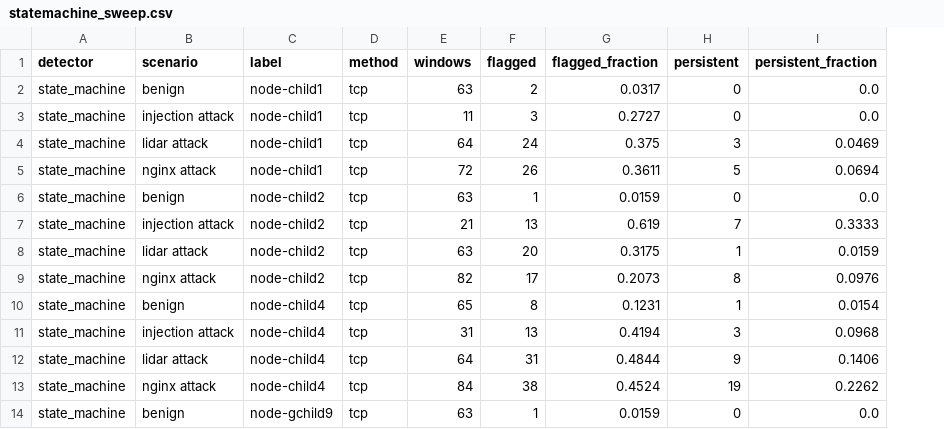
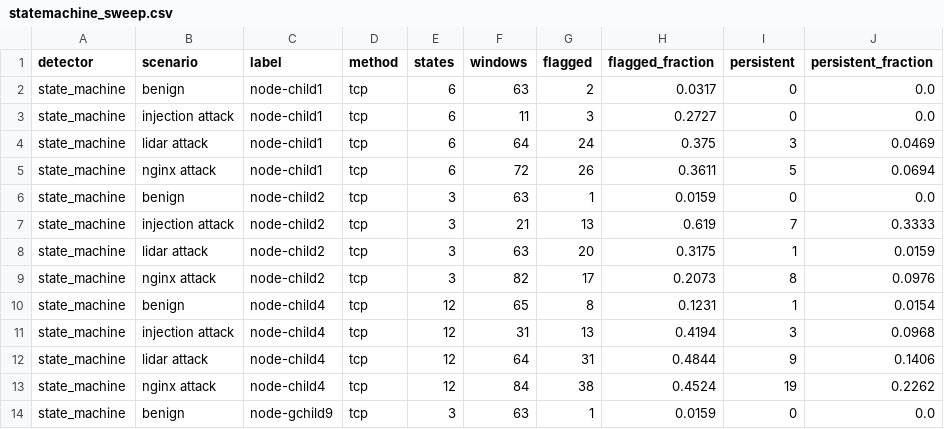
Before and after one commit to COStmau/RTCT1, a CSV file: Threat_Detection/outputs/statemachine_sweep.csv, drawn as a sheet; only a part is shown; the diff names each change by its address in the sheet, - before the commit and + after, or states it on an @@ line.

Commit message:
report learned pdfa state count per stratum in sweep
Add a `states` column to statemachine_rows so each sweep row records
how many states the fitted PDFA learned for that capture, and regenerate
statemachine_sweep.csv with the new column.

```diff
--- a/Threat_Detection/outputs/statemachine_sweep.csv
+++ b/Threat_Detection/outputs/statemachine_sweep.csv
+column E (states), rows 2-14: 6 | 6 | 6 | 6 | 3 | 3 | 3 | 3 | 12 | 12 | 12 | 12 | 3
```
Also changed, not shown: 1 other file.
